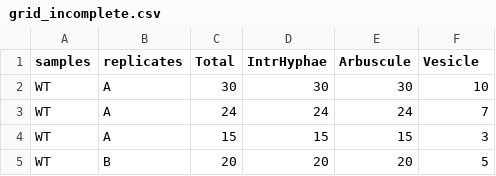
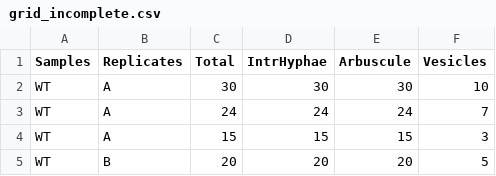
Before and after one commit to mchiapello/Ramf, a CSV file: inst/extdata/grid_incomplete.csv, drawn as a sheet; only a part is shown.

```diff
--- a/inst/extdata/grid_incomplete.csv
+++ b/inst/extdata/grid_incomplete.csv
@@ -1,2 +1,2 @@
-samples,replicates,Total,IntrHyphae,Arbuscule,Vesicle
+Samples,Replicates,Total,IntrHyphae,Arbuscule,Vesicles
 WT,A,30,30,30,10
```
Also changed, not shown: inst/extdata/grid.csv, inst/extdata/trouvelot.csv, 18 other files.
